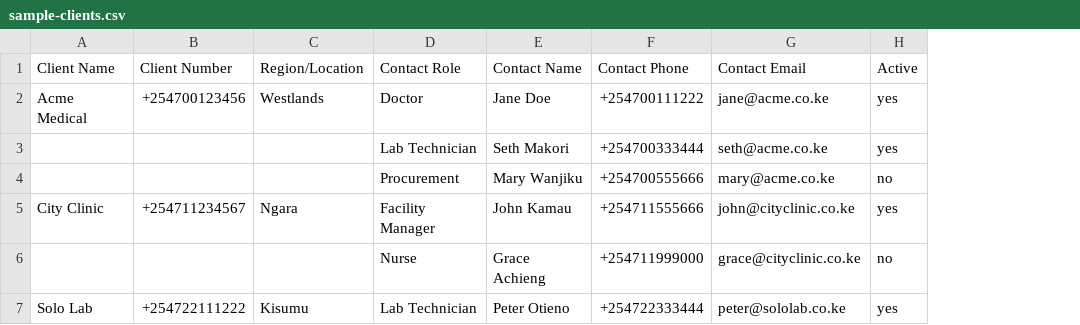
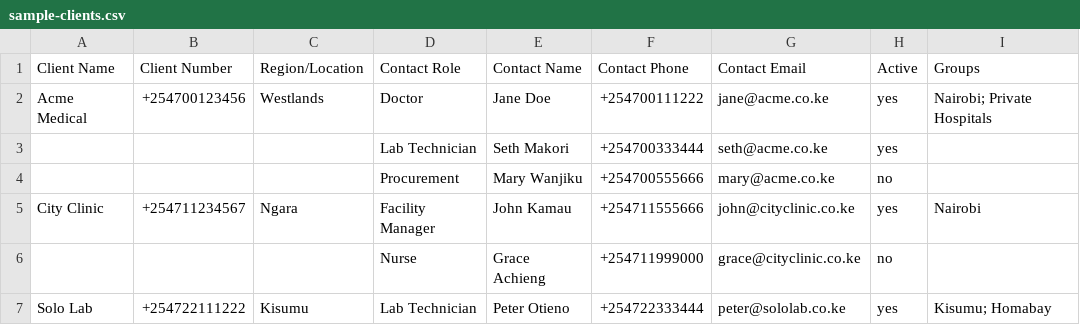
Before and after one commit to seth1237/employeehr, a CSV file: public/static/sample-clients.csv, drawn as a sheet; the diff names each change by its address in the sheet, - before the commit and + after, or states it on an @@ line.

```diff
--- a/public/static/sample-clients.csv
+++ b/public/static/sample-clients.csv
+column I (Groups), rows 2-7: Nairobi; Private Hospitals |  |  | Nairobi |  | Kisumu; Homabay
```
Also changed, not shown: 7 other files.
